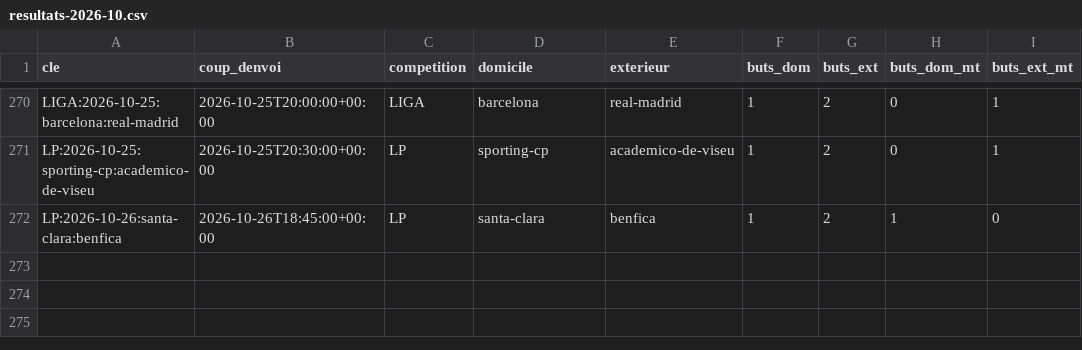
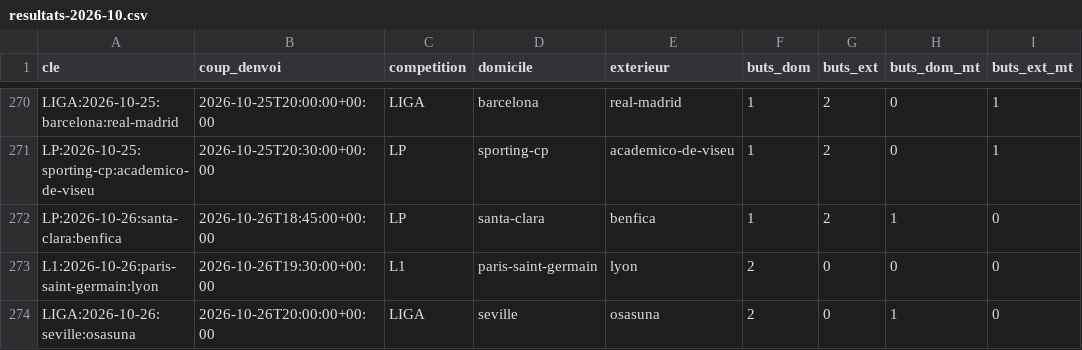
Before and after one commit to Stevy64/Zanalyze-Engine, a CSV file: data/archive/resultats-2026-10.csv, drawn as a sheet; only a part is shown, gaps mark what is left out; the diff names each change by its address in the sheet, - before the commit and + after, or states it on an @@ line.

```diff
--- a/data/archive/resultats-2026-10.csv
+++ b/data/archive/resultats-2026-10.csv
+row 273: L1:2026-10-26:paris-saint-germain:lyon | 2026-10-26T19:30:00+00:00 | L1 | paris-saint-germain | lyon | 2 | 0 | 0 | 0
+row 274: LIGA:2026-10-26:seville:osasuna | 2026-10-26T20:00:00+00:00 | LIGA | seville | osasuna | 2 | 0 | 1 | 0
```
Also changed, not shown: data/archive/observations-2026-10.csv, 1 other file.
